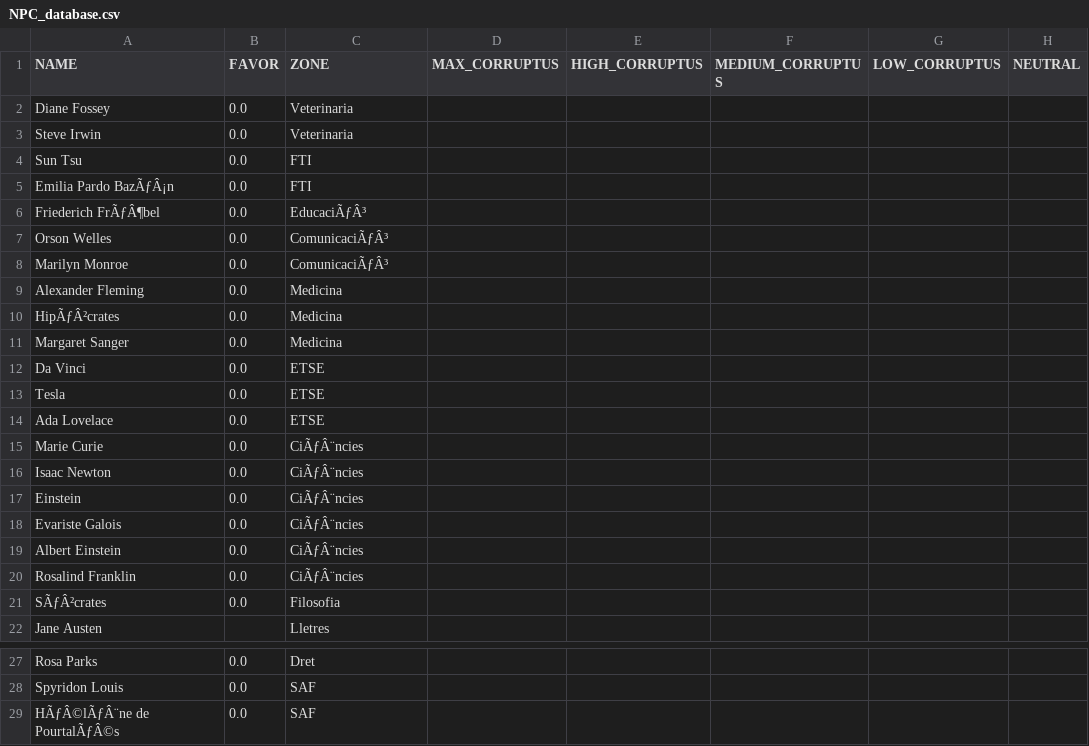
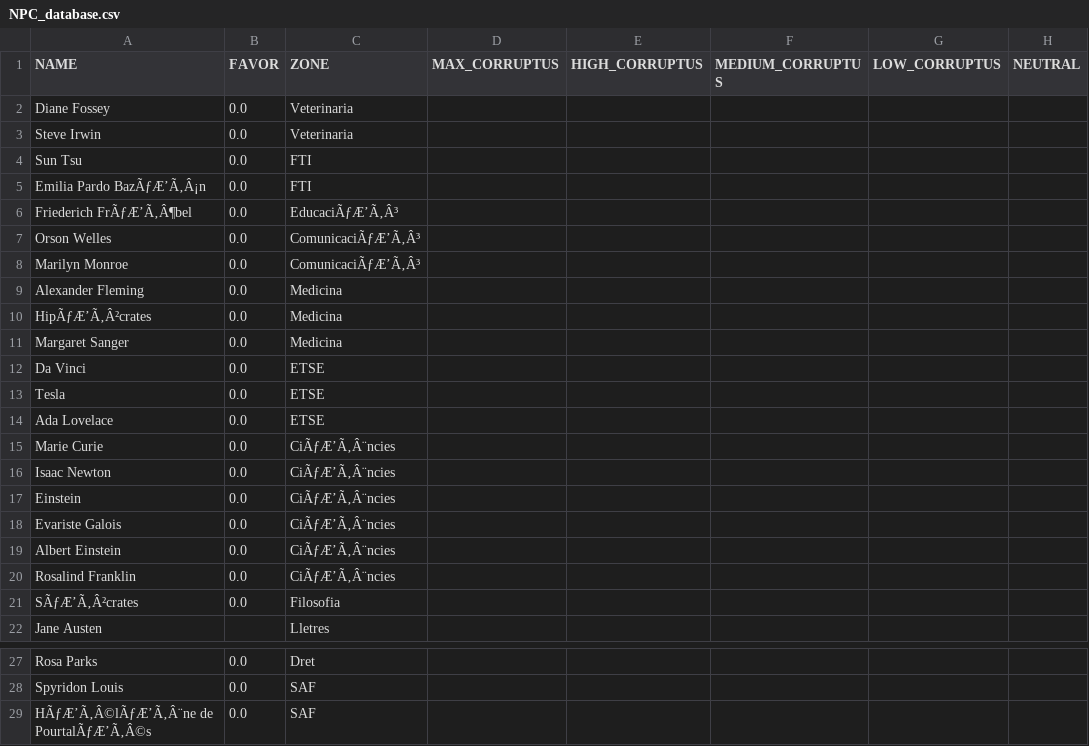
Before and after one commit to jgalaso93/HvZ_APP, a CSV file: NPC_database.csv, drawn as a sheet; only a part is shown, gaps mark what is left out; the diff names each change by its address in the sheet, - before the commit and + after, or states it on an @@ line.

```diff
--- a/NPC_database.csv
+++ b/NPC_database.csv
-A5 (NAME): Emilia Pardo BazÃƒÂ¡n
+A5 (NAME): Emilia Pardo BazÃƒÆ’Ã‚Â¡n
-A6 (NAME): Friederich FrÃƒÂ¶bel
+A6 (NAME): Friederich FrÃƒÆ’Ã‚Â¶bel
-C6 (ZONE): EducaciÃƒÂ³
+C6 (ZONE): EducaciÃƒÆ’Ã‚Â³
-C7:C8 (ZONE): ComunicaciÃƒÂ³
+C7:C8 (ZONE): ComunicaciÃƒÆ’Ã‚Â³
-A10 (NAME): HipÃƒÂ²crates
+A10 (NAME): HipÃƒÆ’Ã‚Â²crates
-C15:C20 (ZONE): CiÃƒÂ¨ncies
+C15:C20 (ZONE): CiÃƒÆ’Ã‚Â¨ncies
-A21 (NAME): SÃƒÂ²crates
+A21 (NAME): SÃƒÆ’Ã‚Â²crates
-A29 (NAME): HÃƒÂ©lÃƒÂ¨ne de PourtalÃƒÂ©s
+A29 (NAME): HÃƒÆ’Ã‚Â©lÃƒÆ’Ã‚Â¨ne de PourtalÃƒÆ’Ã‚Â©s
```
Also changed, not shown: database.csv, mission_database.csv, 1 other file.
